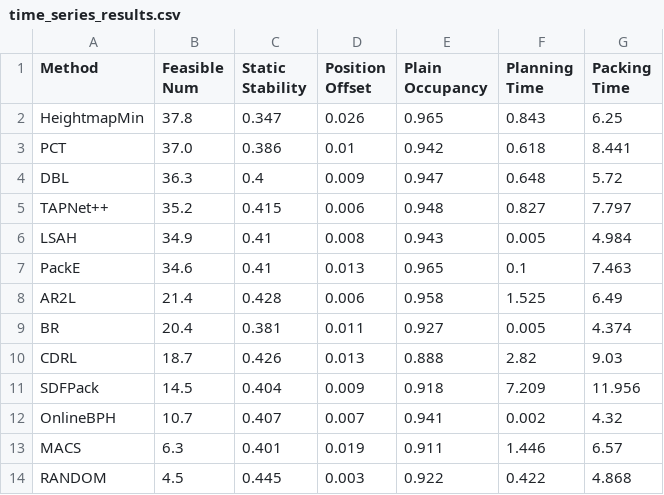
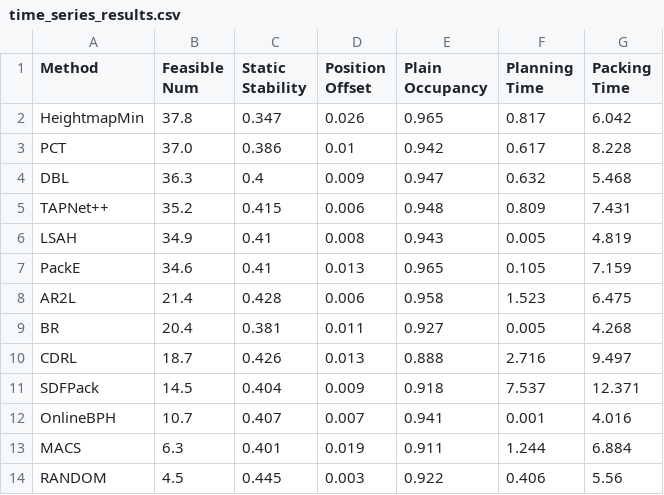
Before and after one commit to Robot-Bin-Packing-Benchmark/Robot-Bin-Packing-Benchmark.github.io, a CSV file: csv/setting2/time_series_results.csv, drawn as a sheet.

```diff
--- a/csv/setting2/time_series_results.csv
+++ b/csv/setting2/time_series_results.csv
@@ -1,14 +1,14 @@
 Method,Feasible Num,Static Stability,Position Offset,Plain Occupancy,Planning Time,Packing Time
-HeightmapMin,37.8,0.347,0.026,0.965,0.843,6.25
-PCT,37.0,0.386,0.01,0.942,0.618,8.441
-DBL,36.3,0.4,0.009,0.947,0.648,5.72
-TAPNet++,35.2,0.415,0.006,0.948,0.827,7.797
-LSAH,34.9,0.41,0.008,0.943,0.005,4.984
-PackE,34.6,0.41,0.013,0.965,0.1,7.463
-AR2L,21.4,0.428,0.006,0.958,1.525,6.49
-BR,20.4,0.381,0.011,0.927,0.005,4.374
-CDRL,18.7,0.426,0.013,0.888,2.82,9.03
-SDFPack,14.5,0.404,0.009,0.918,7.209,11.956
-OnlineBPH,10.7,0.407,0.007,0.941,0.002,4.32
-MACS,6.3,0.401,0.019,0.911,1.446,6.57
-RANDOM,4.5,0.445,0.003,0.922,0.422,4.868
+HeightmapMin,37.8,0.347,0.026,0.965,0.817,6.042
+PCT,37.0,0.386,0.01,0.942,0.617,8.228
+DBL,36.3,0.4,0.009,0.947,0.632,5.468
+TAPNet++,35.2,0.415,0.006,0.948,0.809,7.431
+LSAH,34.9,0.41,0.008,0.943,0.005,4.819
+PackE,34.6,0.41,0.013,0.965,0.105,7.159
+AR2L,21.4,0.428,0.006,0.958,1.523,6.475
+BR,20.4,0.381,0.011,0.927,0.005,4.268
+CDRL,18.7,0.426,0.013,0.888,2.716,9.497
+SDFPack,14.5,0.404,0.009,0.918,7.537,12.371
+OnlineBPH,10.7,0.407,0.007,0.941,0.001,4.016
+MACS,6.3,0.401,0.019,0.911,1.244,6.884
+RANDOM,4.5,0.445,0.003,0.922,0.406,5.56
```
Also changed, not shown: csv/setting1/flat_long_results.csv, csv/setting1/occupancy_results.csv, 6 other files.
